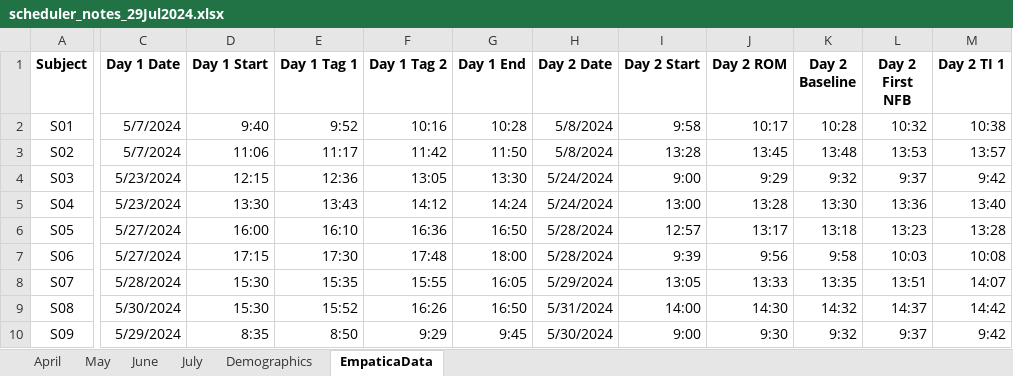
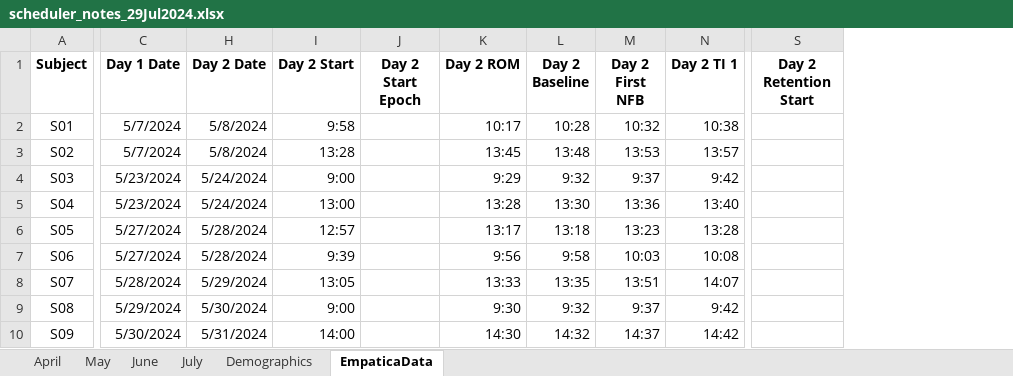
Before and after one commit to nrokh/RTmocapFB, an Excel workbook: analysis/scheduler_notes_29Jul2024.xlsx, sheet EmpaticaData, drawn as a sheet; only a part is shown, gaps mark what is left out; values as stored, in another font and other column widths than the file's, no borders; removed rows and columns are numbered as before the commit, all else as after; the diff covers the shown part only; the diff names each change by its address in the sheet, - before the commit and + after, or states it on an @@ line.

```diff
--- a/analysis/scheduler_notes_29Jul2024.xlsx (sheet EmpaticaData)
+++ b/analysis/scheduler_notes_29Jul2024.xlsx (sheet EmpaticaData)
@@ column D (Day 1 Start) hidden, rows 2-10: 9:40 | 11:06 | 12:15 | 13:30 | 16:00 | 17:15 | 15:30 | 15:30 | 8:35 @@
@@ column E (Day 1 Tag 1) hidden, rows 2-10: 9:52 | 11:17 | 12:36 | 13:43 | 16:10 | 17:30 | 15:35 | 15:52 | 8:50 @@
@@ column F (Day 1 Tag 2) hidden, rows 2-10: 10:16 | 11:42 | 13:05 | 14:12 | 16:36 | 17:48 | 15:55 | 16:26 | 9:29 @@
@@ column G (Day 1 End) hidden, rows 2-10: 10:28 | 11:50 | 13:30 | 14:24 | 16:50 | 18:00 | 16:05 | 16:50 | 9:45 @@
+column J (Day 2 Start Epoch), empty
+column S (Day 2 Retention Start), empty
-C9 (Day 1 Date): 5/30/2024
+C9 (Day 1 Date): 5/29/2024
-H9 (Day 2 Date): 5/31/2024
+H9 (Day 2 Date): 5/30/2024
-I9 (Day 2 Start): 14:00
+I9 (Day 2 Start): 9:00
-K9 (Day 2 ROM): 14:30
+K9 (Day 2 ROM): 9:30
-L9 (Day 2 Baseline): 14:32
+L9 (Day 2 Baseline): 9:32
-M9 (Day 2 First NFB): 14:37
+M9 (Day 2 First NFB): 9:37
-N9 (Day 2 TI 1): 14:42
+N9 (Day 2 TI 1): 9:42
-C10 (Day 1 Date): 5/29/2024
+C10 (Day 1 Date): 5/30/2024
-H10 (Day 2 Date): 5/30/2024
+H10 (Day 2 Date): 5/31/2024
-I10 (Day 2 Start): 9:00
+I10 (Day 2 Start): 14:00
-K10 (Day 2 ROM): 9:30
+K10 (Day 2 ROM): 14:30
-L10 (Day 2 Baseline): 9:32
+L10 (Day 2 Baseline): 14:32
-M10 (Day 2 First NFB): 9:37
+M10 (Day 2 First NFB): 14:37
-N10 (Day 2 TI 1): 9:42
+N10 (Day 2 TI 1): 14:42
```
Also changed, not shown: 11 moved rows and 12 edited cells elsewhere in this sheet, 1 other file.
